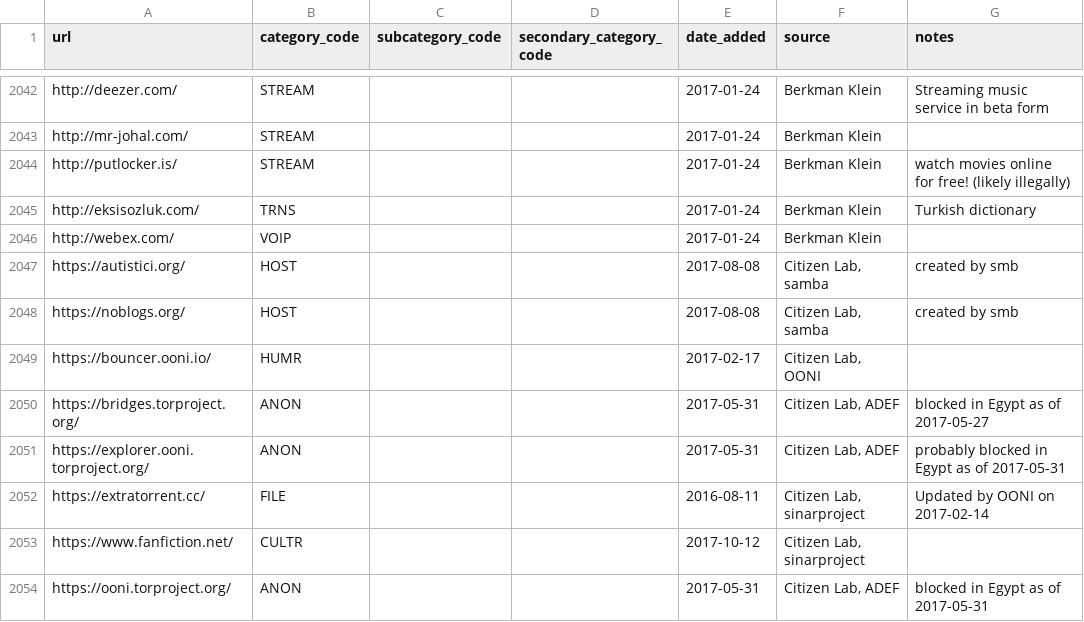
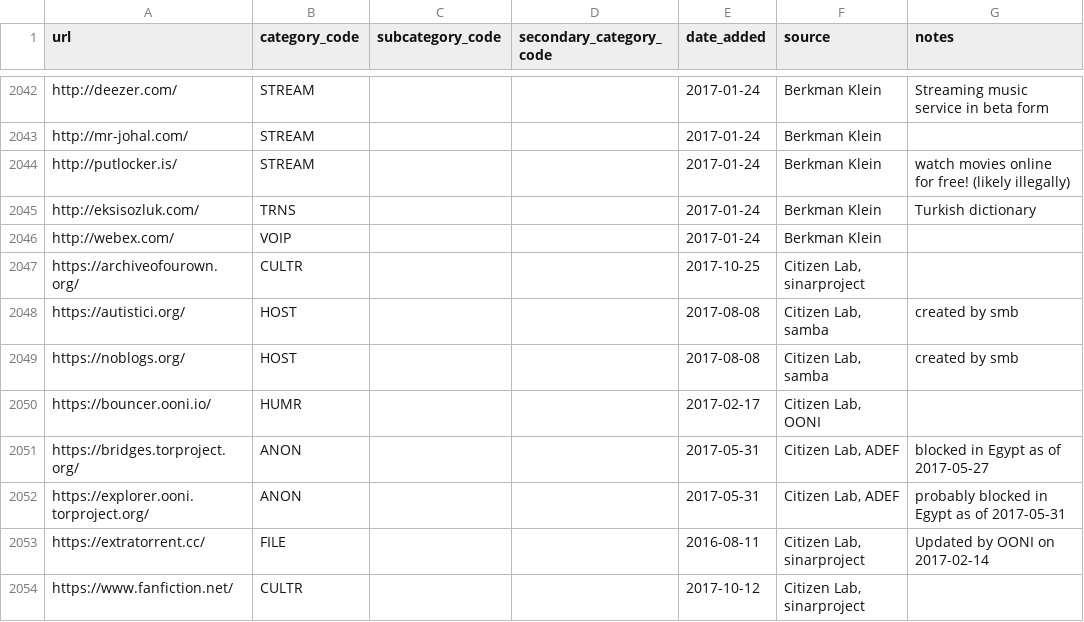
Before and after one commit to berkmancenter/url-lists, a CSV file: lists/global.csv, drawn as a sheet; only a part is shown, gaps mark what is left out; the shorter side is filled out with more unchanged rows; the diff names each change by its address in the sheet, - before the commit and + after, or states it on an @@ line.

```diff
--- a/lists/global.csv
+++ b/lists/global.csv
+row 2047: https://archiveofourown.org/ | CULTR |  |  | 2017-10-25 | Citizen Lab, sinarproject
```
Also changed, not shown: lists/dz.csv, lists/eg.csv, 1 other file.
